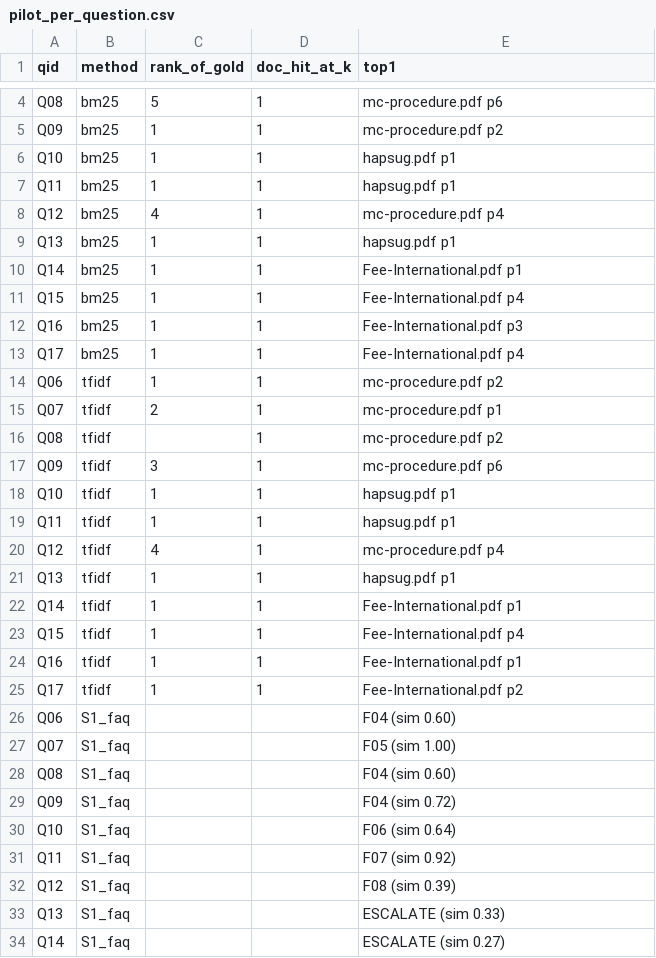
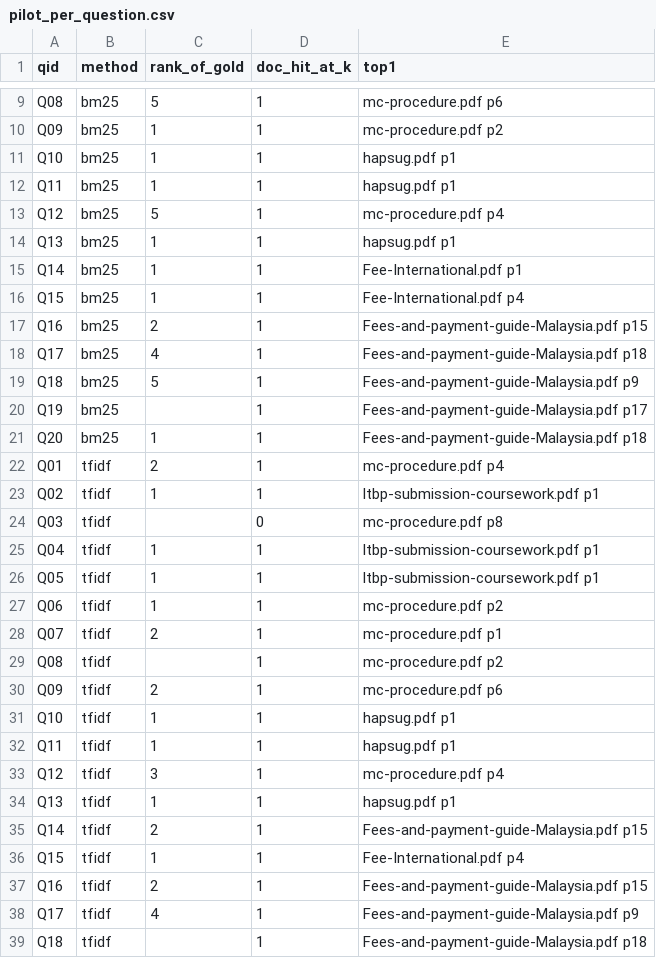
Before and after one commit to sutin1215/grounded-university-support-assistant, a CSV file: eval/results/pilot_per_question.csv, drawn as a sheet; only a part is shown, gaps mark what is left out; the shorter side is filled out with more unchanged rows; the diff covers the shown part only.

```diff
--- a/eval/results/pilot_per_question.csv
+++ b/eval/results/pilot_per_question.csv
@@ -7,3 +12,3 @@ Q10,bm25,1,1,hapsug.pdf p1
 Q11,bm25,1,1,hapsug.pdf p1
-Q12,bm25,4,1,mc-procedure.pdf p4
+Q12,bm25,5,1,mc-procedure.pdf p4
 Q13,bm25,1,1,hapsug.pdf p1
@@ -11,4 +16,12 @@ Q14,bm25,1,1,Fee-International.pdf p1
 Q15,bm25,1,1,Fee-International.pdf p4
-Q16,bm25,1,1,Fee-International.pdf p3
-Q17,bm25,1,1,Fee-International.pdf p4
+Q16,bm25,2,1,Fees-and-payment-guide-Malaysia.pdf p15
+Q17,bm25,4,1,Fees-and-payment-guide-Malaysia.pdf p18
+Q18,bm25,5,1,Fees-and-payment-guide-Malaysia.pdf p9
+Q19,bm25,,1,Fees-and-payment-guide-Malaysia.pdf p17
+Q20,bm25,1,1,Fees-and-payment-guide-Malaysia.pdf p18
+Q01,tfidf,2,1,mc-procedure.pdf p4
+Q02,tfidf,1,1,ltbp-submission-coursework.pdf p1
+Q03,tfidf,,0,mc-procedure.pdf p8
+Q04,tfidf,1,1,ltbp-submission-coursework.pdf p1
+Q05,tfidf,1,1,ltbp-submission-coursework.pdf p1
 Q06,tfidf,1,1,mc-procedure.pdf p2
@@ -16,10 +29,11 @@ Q07,tfidf,2,1,mc-procedure.pdf p1
 Q08,tfidf,,1,mc-procedure.pdf p2
-Q09,tfidf,3,1,mc-procedure.pdf p6
+Q09,tfidf,2,1,mc-procedure.pdf p6
 Q10,tfidf,1,1,hapsug.pdf p1
 Q11,tfidf,1,1,hapsug.pdf p1
-Q12,tfidf,4,1,mc-procedure.pdf p4
+Q12,tfidf,3,1,mc-procedure.pdf p4
 Q13,tfidf,1,1,hapsug.pdf p1
-Q14,tfidf,1,1,Fee-International.pdf p1
+Q14,tfidf,2,1,Fees-and-payment-guide-Malaysia.pdf p15
 Q15,tfidf,1,1,Fee-International.pdf p4
-Q16,tfidf,1,1,Fee-International.pdf p1
-Q17,tfidf,1,1,Fee-International.pdf p2
+Q16,tfidf,2,1,Fees-and-payment-guide-Malaysia.pdf p15
+Q17,tfidf,4,1,Fees-and-payment-guide-Malaysia.pdf p9
+Q18,tfidf,,1,Fees-and-payment-guide-Malaysia.pdf p18
```
Also changed, not shown: 15 added rows elsewhere in this file, eval/pilot_questions.csv, 2 other files.
